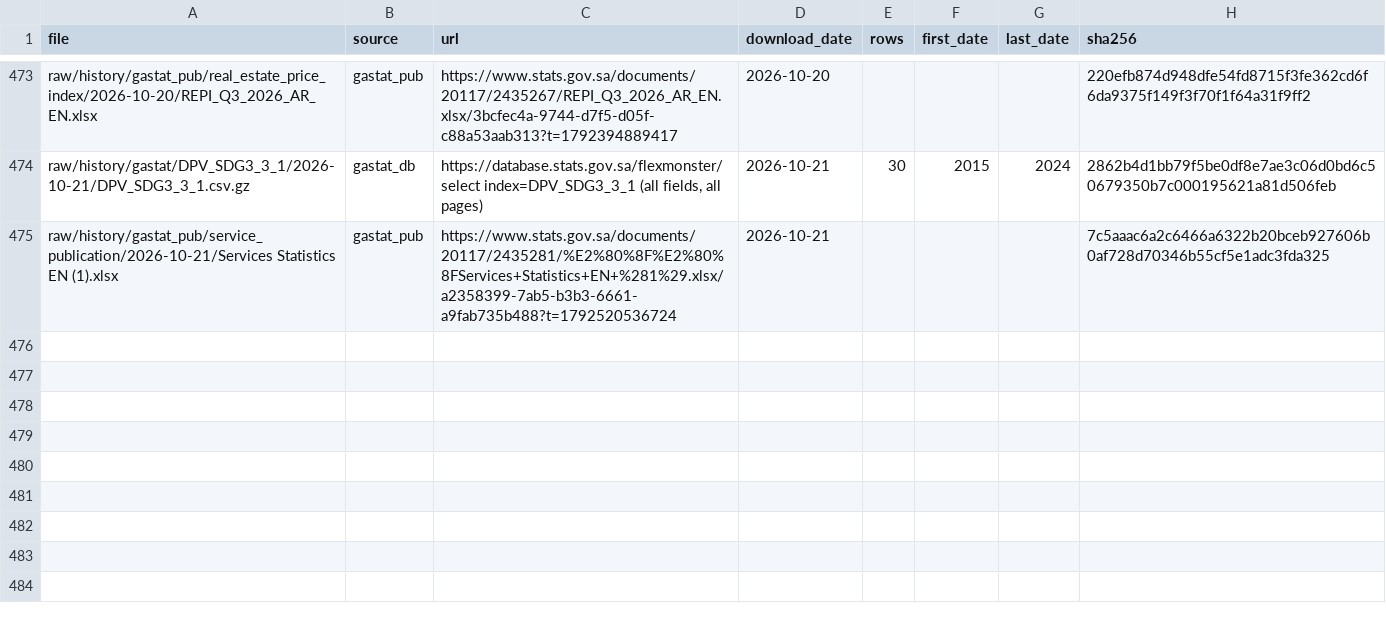
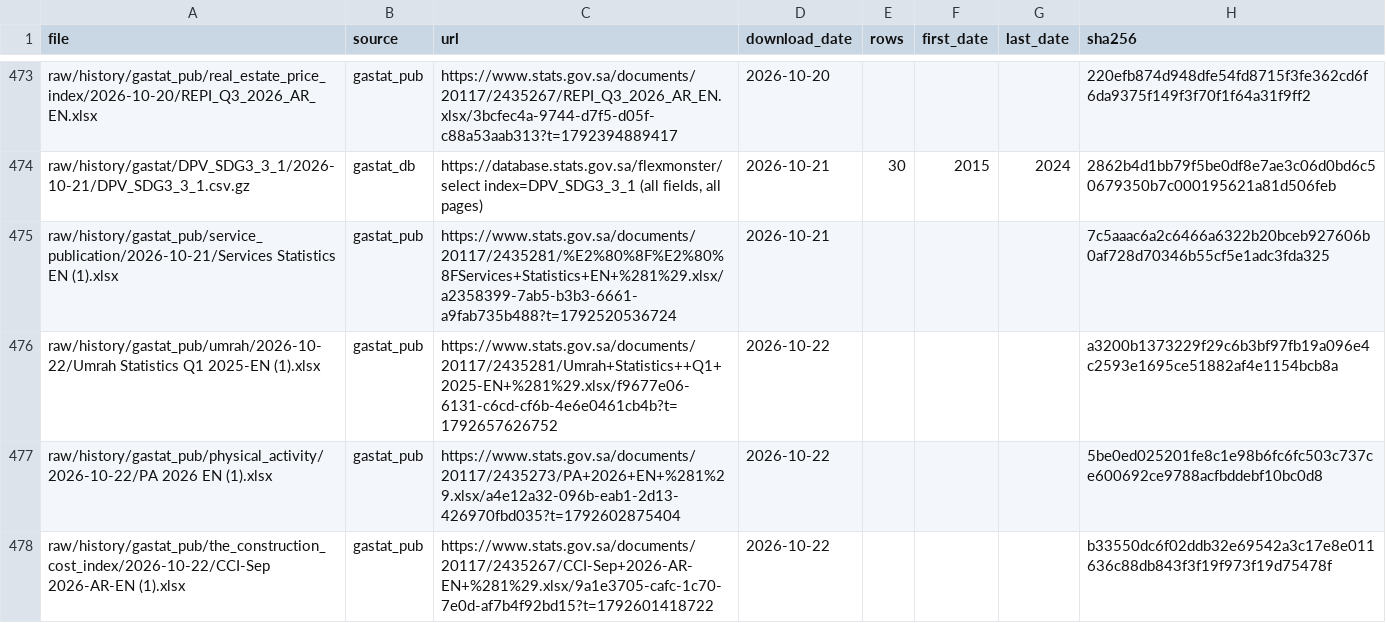
Before and after one commit to alialia1436-dev/marqab-runner, a CSV file: raw/history/manifest.csv, drawn as a sheet; only a part is shown, gaps mark what is left out; the diff names each change by its address in the sheet, - before the commit and + after, or states it on an @@ line.

```diff
--- a/raw/history/manifest.csv
+++ b/raw/history/manifest.csv
+row 476: raw/history/gastat_pub/umrah/2026-10-22/Umrah Statistics Q1 2025-EN (1).xlsx | gastat_pub | https://www.stats.gov.sa/documents/20117/2435281/Umrah+Statistics++Q1+2025-EN+%281%29.xlsx/f9677e06-6131-c6cd-cf6b-4e6e0461cb4b?t=1792657626752 | 2026-10-22 |  |  |  | a3200b1373229f29c6b3bf97fb19a096e4c2593e1695ce51882af4e1154bcb8a
+row 477: raw/history/gastat_pub/physical_activity/2026-10-22/PA 2026 EN (1).xlsx | gastat_pub | https://www.stats.gov.sa/documents/20117/2435273/PA+2026+EN+%281%29.xlsx/a4e12a32-096b-eab1-2d13-426970fbd035?t=1792602875404 | 2026-10-22 |  |  |  | 5be0ed025201fe8c1e98b6fc6fc503c737ce600692ce9788acfbddebf10bc0d8
+row 478: raw/history/gastat_pub/the_construction_cost_index/2026-10-22/CCI-Sep 2026-AR-EN (1).xlsx | gastat_pub | https://www.stats.gov.sa/documents/20117/2435267/CCI-Sep+2026-AR-EN+%281%29.xlsx/9a1e3705-cafc-1c70-7e0d-af7b4f92bd15?t=1792601418722 | 2026-10-22 |  |  |  | b33550dc6f02ddb32e69542a3c17e8e011636c88db843f3f19f973f19d75478f
```
Also changed, not shown: data/collect/gastat_pub_catalog.csv, raw/history/gastat_pub/published_on.csv, 5 other files.
